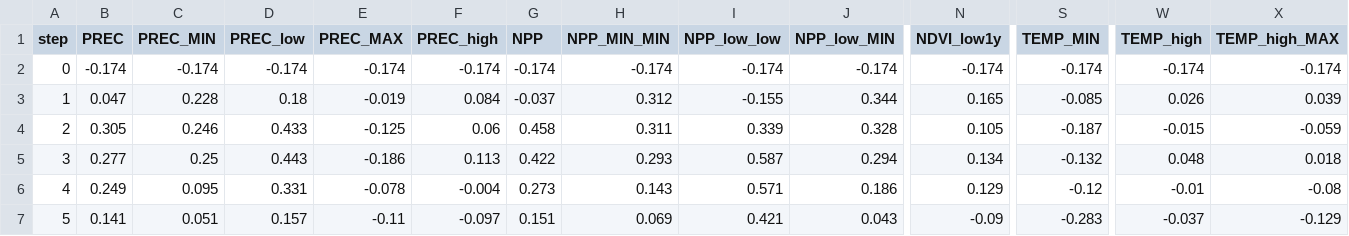
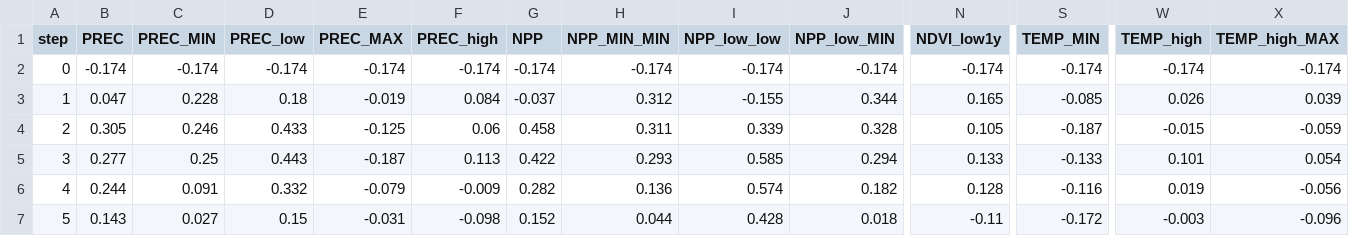
Before and after one commit to zliobaite/paper-Kenya-parks, a CSV file: working_data/out_R2_lars_cv.csv, drawn as a sheet; only a part is shown, gaps mark what is left out; removed rows and columns are numbered as before the commit, all else as after; rows hold the shown columns only; the diff covers the shown part only; the diff names each change by its address in the sheet, - before the commit and + after, or states it on an @@ line.

```diff
--- a/working_data/out_R2_lars_cv.csv
+++ b/working_data/out_R2_lars_cv.csv
-E5 (PREC_MAX): -0.186
+E5 (PREC_MAX): -0.187
-I5 (NPP_low_low): 0.587
+I5 (NPP_low_low): 0.585
-N5 (NDVI_low1y): 0.134
+N5 (NDVI_low1y): 0.133
-S5 (TEMP_MIN): -0.132
+S5 (TEMP_MIN): -0.133
-W5 (TEMP_high): 0.048
+W5 (TEMP_high): 0.101
-X5 (TEMP_high_MAX): 0.018
+X5 (TEMP_high_MAX): 0.054
-B6 (PREC): 0.249
+B6 (PREC): 0.244
-C6 (PREC_MIN): 0.095
+C6 (PREC_MIN): 0.091
-D6 (PREC_low): 0.331
+D6 (PREC_low): 0.332
-E6 (PREC_MAX): -0.078
+E6 (PREC_MAX): -0.079
-F6 (PREC_high): -0.004
+F6 (PREC_high): -0.009
-G6 (NPP): 0.273
+G6 (NPP): 0.282
-H6 (NPP_MIN_MIN): 0.143
+H6 (NPP_MIN_MIN): 0.136
-I6 (NPP_low_low): 0.571
+I6 (NPP_low_low): 0.574
-J6 (NPP_low_MIN): 0.186
+J6 (NPP_low_MIN): 0.182
-N6 (NDVI_low1y): 0.129
+N6 (NDVI_low1y): 0.128
-S6 (TEMP_MIN): -0.12
+S6 (TEMP_MIN): -0.116
-W6 (TEMP_high): -0.01
+W6 (TEMP_high): 0.019
-X6 (TEMP_high_MAX): -0.08
+X6 (TEMP_high_MAX): -0.056
-row 7: 5 | 0.141 | 0.051 | 0.157 | -0.11 | -0.097 | 0.151 | 0.069 | 0.421 | 0.043 | -0.09 | -0.283 | -0.037 | -0.129
+row 7: 5 | 0.143 | 0.027 | 0.15 | -0.031 | -0.098 | 0.152 | 0.044 | 0.428 | 0.018 | -0.11 | -0.172 | -0.003 | -0.096
```
Also changed, not shown: 28 edited cells elsewhere in this file, working_data/data_all.csv, working_data/data_hyp4.csv, 33 other files.
